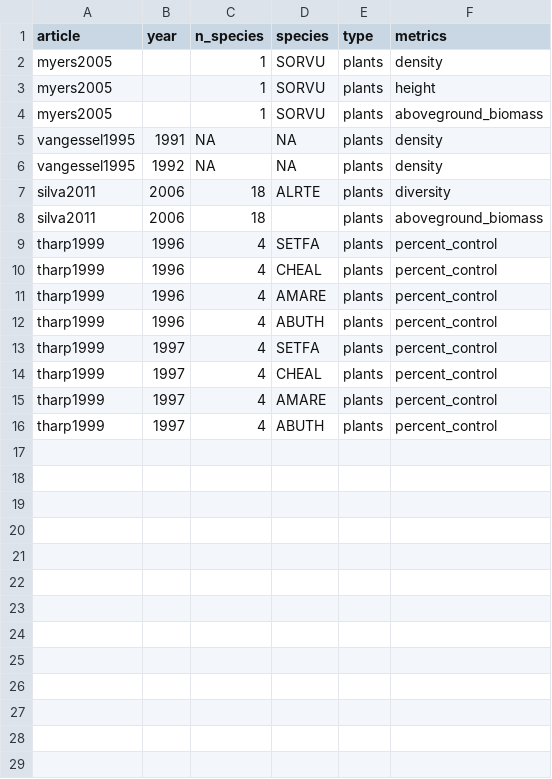
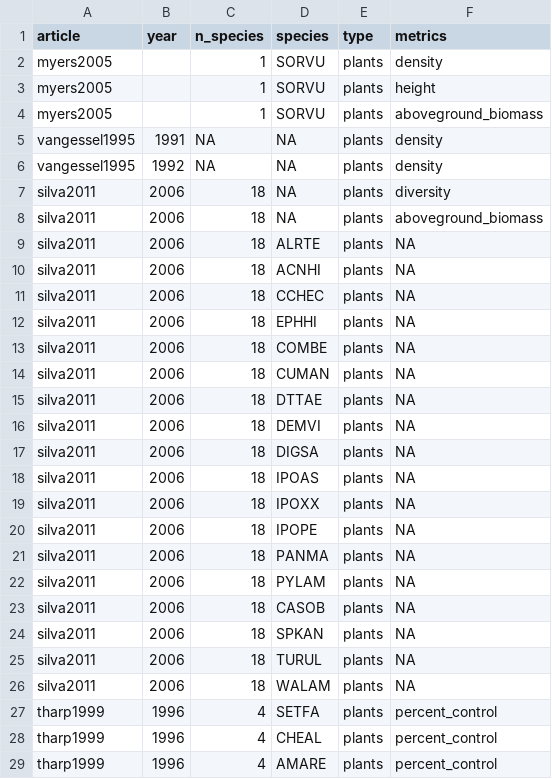
Before and after one commit to Norival/rapport_biblio, a CSV file: R/datas/reading_weeds.csv, drawn as a sheet; only a part is shown; the shorter side is filled out with more unchanged rows.

Commit message:
finish summary of results for silva2011

```diff
--- a/R/datas/reading_weeds.csv
+++ b/R/datas/reading_weeds.csv
@@ -6,4 +6,22 @@ vangessel1995,1991,NA,NA,plants,density
 vangessel1995,1992,NA,NA,plants,density
-silva2011,2006,18,ALRTE,plants,diversity
-silva2011,2006,18,,plants,aboveground_biomass
+silva2011,2006,18,NA,plants,diversity
+silva2011,2006,18,NA,plants,aboveground_biomass
+silva2011,2006,18,ALRTE,plants,NA
+silva2011,2006,18,ACNHI,plants,NA
+silva2011,2006,18,CCHEC,plants,NA
+silva2011,2006,18,EPHHI,plants,NA
+silva2011,2006,18,COMBE,plants,NA
+silva2011,2006,18,CUMAN,plants,NA
+silva2011,2006,18,DTTAE,plants,NA
+silva2011,2006,18,DEMVI,plants,NA
+silva2011,2006,18,DIGSA,plants,NA
+silva2011,2006,18,IPOAS,plants,NA
+silva2011,2006,18,IPOXX,plants,NA
+silva2011,2006,18,IPOPE,plants,NA
+silva2011,2006,18,PANMA,plants,NA
+silva2011,2006,18,PYLAM,plants,NA
+silva2011,2006,18,CASOB,plants,NA
+silva2011,2006,18,SPKAN,plants,NA
+silva2011,2006,18,TURUL,plants,NA
+silva2011,2006,18,WALAM,plants,NA
 tharp1999,1996,4,SETFA,plants,percent_control
```
Also changed, not shown: R/datas/reading_crop.csv, R/datas/reading_protocol.csv, 1 other file.
